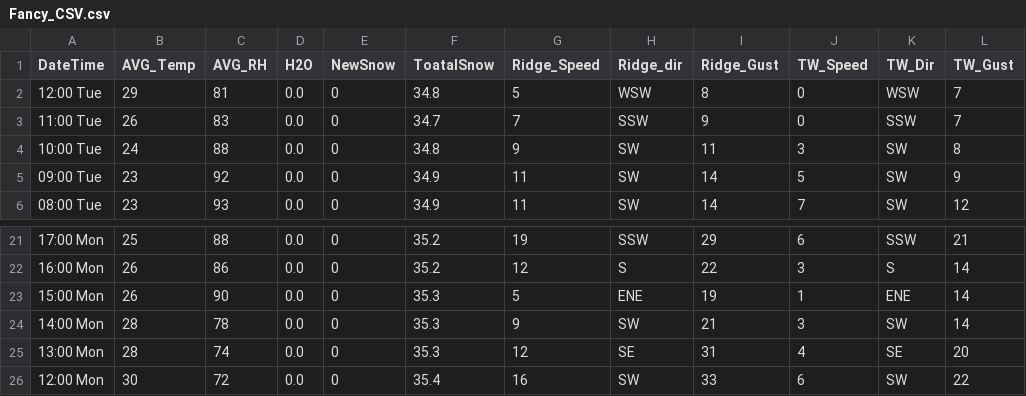
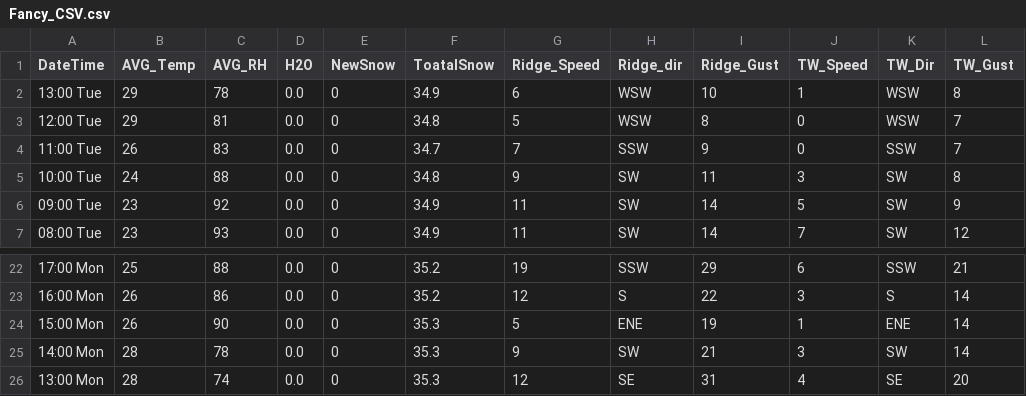
Before and after one commit to MAXIMUSNYE/YCS-Weather, a CSV file: Fancy_CSV.csv, drawn as a sheet; only a part is shown, gaps mark what is left out.

```diff
--- a/Fancy_CSV.csv
+++ b/Fancy_CSV.csv
@@ -1,2 +1,3 @@
 DateTime,AVG_Temp,AVG_RH,H2O,NewSnow,ToatalSnow,Ridge_Speed,Ridge_dir,Ridge_Gust,TW_Speed,TW_Dir,TW_Gust
+13:00 Tue,29,78,0.0,0,34.9,6,WSW,10,1,WSW,8
 12:00 Tue,29,81,0.0,0,34.8,5,WSW,8,0,WSW,7
@@ -25,2 +26 @@ DateTime,AVG_Temp,AVG_RH,H2O,NewSnow,ToatalSnow,Ridge_Speed,Ridge_dir,Ridge_Gust
 13:00 Mon,28,74,0.0,0,35.3,12,SE,31,4,SE,20
-12:00 Mon,30,72,0.0,0,35.4,16,SW,33,6,SW,22
```
Also changed, not shown: Weather_Data.csv, 5 other files.
